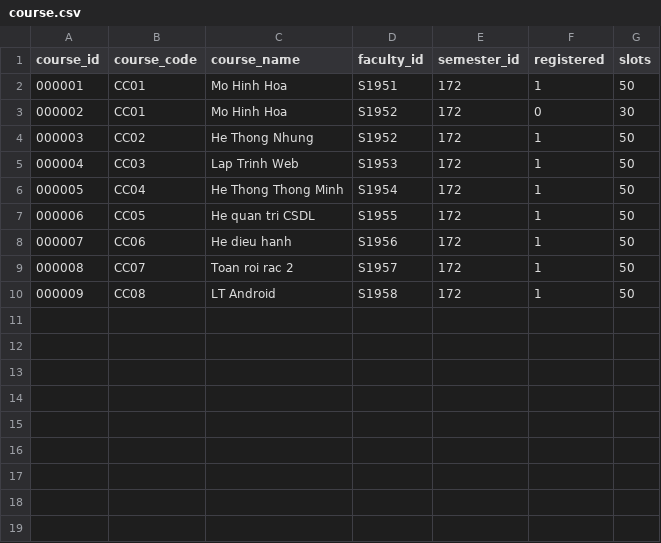
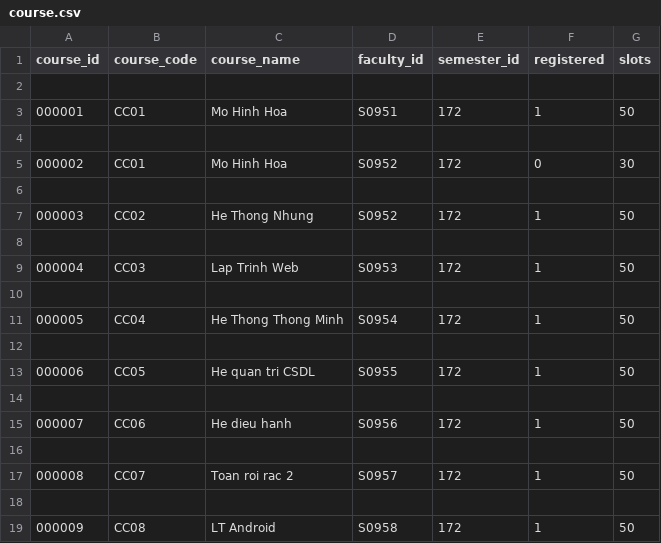
Before and after one commit to CS17-BlowFish/UniDB, a CSV file: uni-db/data/course.csv, drawn as a sheet.

Commit message:
Fix data files (after CocVu's update)

```diff
--- a/uni-db/data/course.csv
+++ b/uni-db/data/course.csv
@@ -1,10 +1,19 @@
 course_id,course_code,course_name,faculty_id,semester_id,registered,slots
-000001,CC01,Mo Hinh Hoa,S1951,172,1,50
-000002,CC01,Mo Hinh Hoa,S1952,172,0,30
-000003,CC02,He Thong Nhung,S1952,172,1,50
-000004,CC03,Lap Trinh Web,S1953,172,1,50
-000005,CC04,He Thong Thong Minh,S1954,172,1,50
-000006,CC05,He quan tri CSDL,S1955,172,1,50
-000007,CC06,He dieu hanh,S1956,172,1,50
-000008,CC07,Toan roi rac 2,S1957,172,1,50
-000009,CC08,LT Android,S1958,172,1,50
+
+000001,CC01,Mo Hinh Hoa,S0951,172,1,50
+
+000002,CC01,Mo Hinh Hoa,S0952,172,0,30
+
+000003,CC02,He Thong Nhung,S0952,172,1,50
+
+000004,CC03,Lap Trinh Web,S0953,172,1,50
+
+000005,CC04,He Thong Thong Minh,S0954,172,1,50
+
+000006,CC05,He quan tri CSDL,S0955,172,1,50
+
+000007,CC06,He dieu hanh,S0956,172,1,50
+
+000008,CC07,Toan roi rac 2,S0957,172,1,50
+
+000009,CC08,LT Android,S0958,172,1,50
```
Also changed, not shown: 1 other file.
